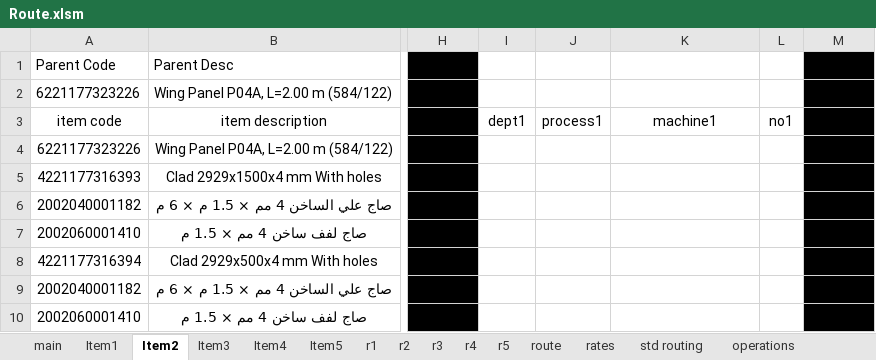
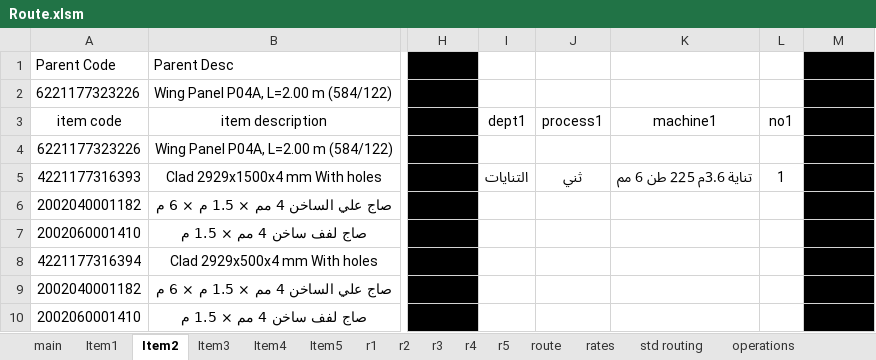
Before and after one commit to AbdallhOmarr/Routing-sheet-project, an Excel workbook: Route.xlsm, sheet Item2, drawn as a sheet; only a part is shown, gaps mark what is left out; values as stored, in another font and other column widths than the file's, no borders; charts and pictures and table styles not drawn; the diff names each change by its address in the sheet, - before the commit and + after, or states it on an @@ line.

```diff
--- a/Route.xlsm (sheet Item2)
+++ b/Route.xlsm (sheet Item2)
-I5: (empty)
+I5: التنايات
-J5: (empty)
+J5: ثني
-K5: (empty)
+K5: تناية 3.6م 225 طن 6 مم
-L5: (empty)
+L5: 1
```
Also changed, not shown: sheet rates, sheet r1, sheet r2, sheet Item1, hidden cells.
